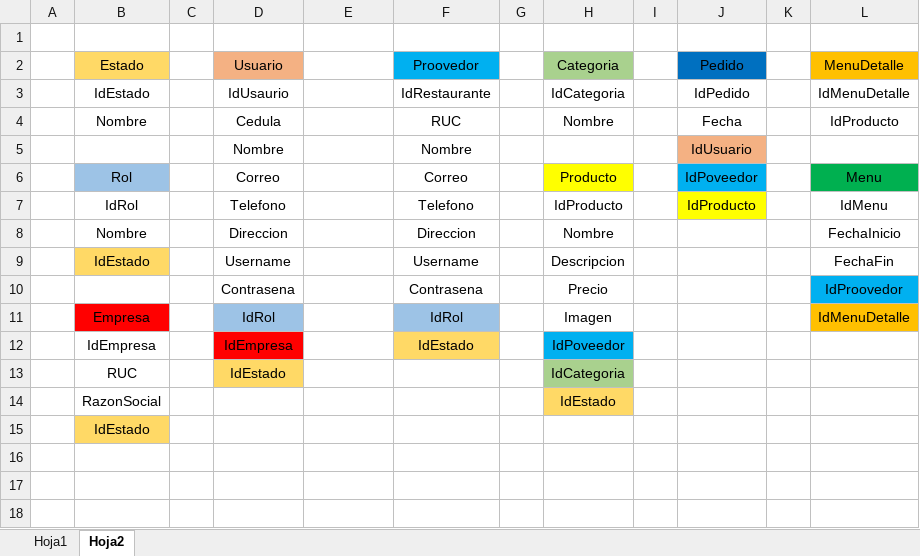
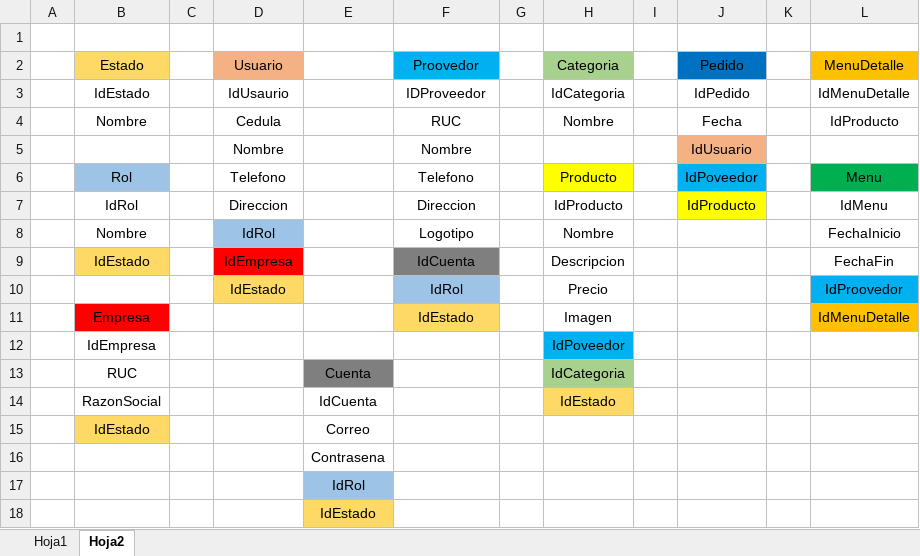
Before and after one commit to Paulo-Jesus/Pedidos_Database, an Excel workbook: Pedidos_Database.xlsx, sheet Hoja2, drawn as a sheet; values as stored, in another font and other column widths than the file's, no borders; the diff names each change by its address in the sheet, - before the commit and + after, or states it on an @@ line.

Commit message:
backup

```diff
--- a/Pedidos_Database.xlsx (sheet Hoja2)
+++ b/Pedidos_Database.xlsx (sheet Hoja2)
-F3 (Proovedor): IdRestaurante
+F3 (Proovedor): IDProveedor
-D6 (Usuario): Correo
+D6 (Usuario): Telefono
-F6 (Proovedor): Correo
+F6 (Proovedor): Telefono
-D7 (Usuario): Telefono
+D7 (Usuario): Direccion
-F7 (Proovedor): Telefono
+F7 (Proovedor): Direccion
-D8 (Usuario): Direccion
+D8 (Usuario): IdRol
-D8 fill: none
+D8 fill: #9DC3E6
-F8 (Proovedor): Direccion
+F8 (Proovedor): Logotipo
-D9 (Usuario): Username
+D9 (Usuario): IdEmpresa
-D9 fill: none
+D9 fill: #FF0000
-F9 (Proovedor): Username
+F9 (Proovedor): IdCuenta
-F9 fill: none
+F9 fill: #7F7F7F
-D10 (Usuario): Contrasena
+D10 (Usuario): IdEstado
-D10 fill: none
+D10 fill: #FFD966
-F10 (Proovedor): Contrasena
+F10 (Proovedor): IdRol
-F10 fill: none
+F10 fill: #9DC3E6
-D11 (Usuario): IdRol
+D11 (Usuario): (empty)
-D11 fill: #9DC3E6
+D11 fill: none
-F11 (Proovedor): IdRol
+F11 (Proovedor): IdEstado
-F11 fill: #9DC3E6
+F11 fill: #FFD966
-D12 (Usuario): IdEmpresa
+D12 (Usuario): (empty)
-D12 fill: #FF0000
+D12 fill: none
-F12 (Proovedor): IdEstado
+F12 (Proovedor): (empty)
-F12 fill: #FFD966
+F12 fill: none
-D13 (Usuario): IdEstado
+D13 (Usuario): (empty)
-D13 fill: #FFD966
+D13 fill: none
-E13: (empty)
+E13: Cuenta
-E13 fill: none
+E13 fill: #7F7F7F
-E14: (empty)
+E14: IdCuenta
-E15: (empty)
+E15: Correo
+row 16:  |  |  |  | Contrasena
+row 17:  |  |  |  | IdRol
+row 18:  |  |  |  | IdEstado
```
